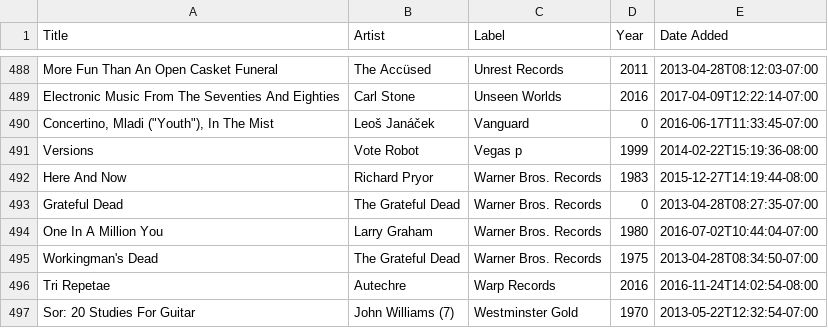
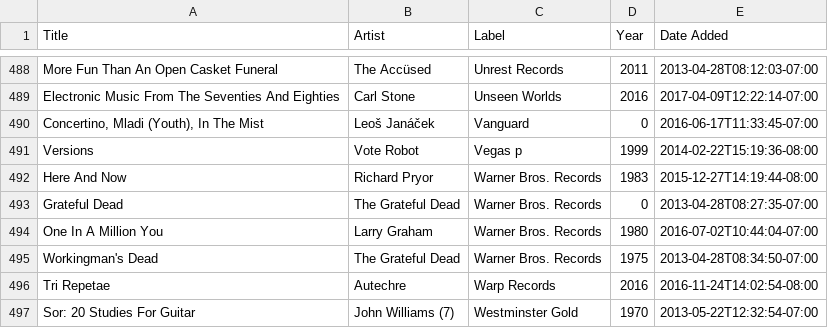
Before and after one commit to ericcervin/data-digestion-dot-clj, a TSV file: resources/discogs/OUT/discogs_list_all.tsv, drawn as a sheet; only a part is shown, gaps mark what is left out; the diff covers the shown part only.

```diff
--- a/resources/discogs/OUT/discogs_list_all.tsv
+++ b/resources/discogs/OUT/discogs_list_all.tsv
@@ -489,3 +489,3 @@ More Fun Than An Open Casket Funeral	The Accüsed	Unrest Records	2011	2013-04-28
 Electronic Music From The Seventies And Eighties	Carl Stone	Unseen Worlds	2016	2017-04-09T12:22:14-07:00
-Concertino, Mladi ("Youth"), In The Mist	Leoš Janáček	Vanguard	0	2016-06-17T11:33:45-07:00
+Concertino, Mladi (Youth), In The Mist	Leoš Janáček	Vanguard	0	2016-06-17T11:33:45-07:00
 Versions	Vote Robot	Vegas p	1999	2014-02-22T15:19:36-08:00
```
Also changed, not shown: 5 edited cells elsewhere in this file, 1 other file.
